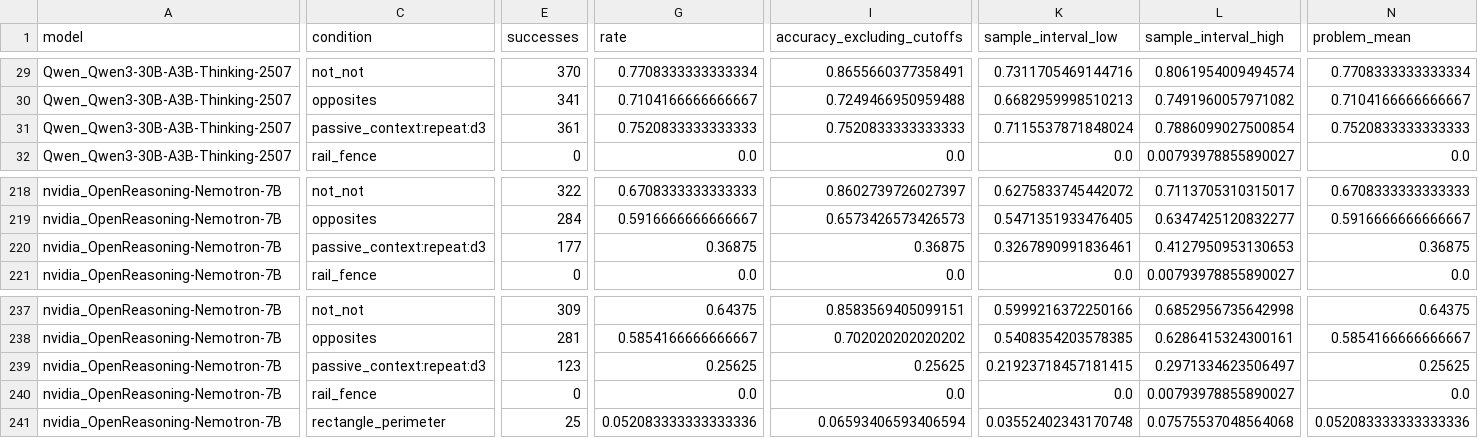
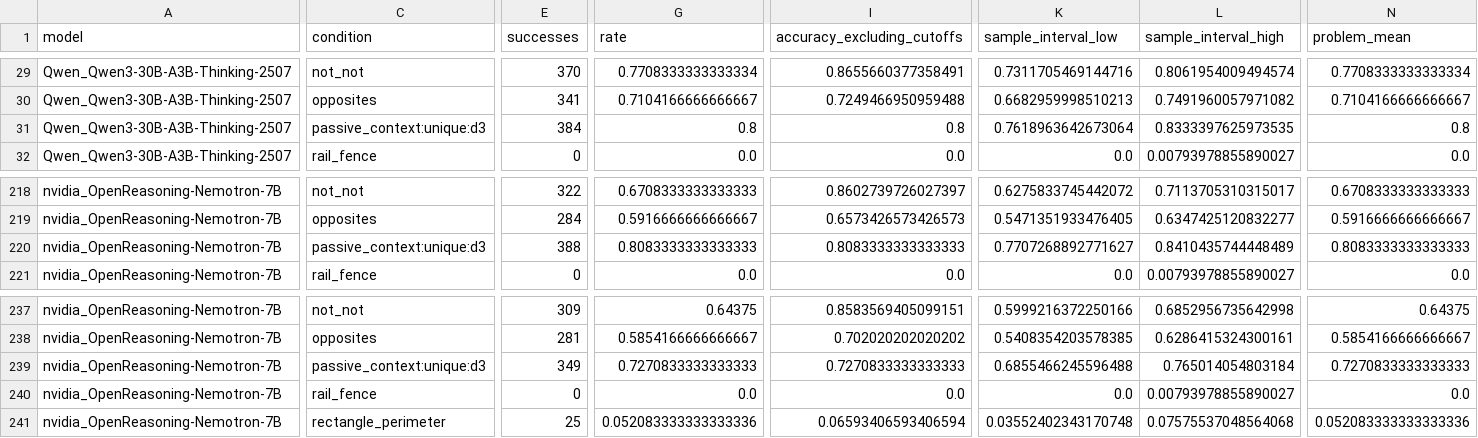
Before and after one commit to pavelgolikov/Robust-Reasoning-Benchmark, a CSV file: experiments/analysis/rebuttal_stats/summary_counts.csv, drawn as a sheet; only a part is shown, gaps mark what is left out; the diff covers the shown part only; the diff names each change by its address in the sheet, - before the commit and + after, or states it on an @@ line.

```diff
--- a/experiments/analysis/rebuttal_stats/summary_counts.csv
+++ b/experiments/analysis/rebuttal_stats/summary_counts.csv
-C31 (condition): passive_context:repeat:d3
+C31 (condition): passive_context:unique:d3
-E31 (successes): 361
+E31 (successes): 384
-G31 (rate): 0.7520833333333333
+G31 (rate): 0.8
-I31 (accuracy_excluding_cutoffs): 0.7520833333333333
+I31 (accuracy_excluding_cutoffs): 0.8
-K31 (sample_interval_low): 0.7115537871848024
+K31 (sample_interval_low): 0.7618963642673064
-L31 (sample_interval_high): 0.7886099027500854
+L31 (sample_interval_high): 0.8333397625973535
-N31 (problem_mean): 0.7520833333333333
+N31 (problem_mean): 0.8
-C220 (condition): passive_context:repeat:d3
+C220 (condition): passive_context:unique:d3
-E220 (successes): 177
+E220 (successes): 388
-G220 (rate): 0.36875
+G220 (rate): 0.8083333333333333
-I220 (accuracy_excluding_cutoffs): 0.36875
+I220 (accuracy_excluding_cutoffs): 0.8083333333333333
-K220 (sample_interval_low): 0.3267890991836461
+K220 (sample_interval_low): 0.7707268892771627
-L220 (sample_interval_high): 0.4127950953130653
+L220 (sample_interval_high): 0.8410435744448489
-N220 (problem_mean): 0.36875
+N220 (problem_mean): 0.8083333333333333
-C239 (condition): passive_context:repeat:d3
+C239 (condition): passive_context:unique:d3
-E239 (successes): 123
+E239 (successes): 349
-G239 (rate): 0.25625
+G239 (rate): 0.7270833333333333
-I239 (accuracy_excluding_cutoffs): 0.25625
+I239 (accuracy_excluding_cutoffs): 0.7270833333333333
-K239 (sample_interval_low): 0.21923718457181415
+K239 (sample_interval_low): 0.6855466245596488
-L239 (sample_interval_high): 0.2971334623506497
+L239 (sample_interval_high): 0.765014054803184
-N239 (problem_mean): 0.25625
+N239 (problem_mean): 0.7270833333333333
```
Also changed, not shown: 46 edited cells elsewhere in this file, experiments/analysis/rebuttal_stats/decode_recovery_metrics.csv, experiments/analysis/rebuttal_stats/paired_comparisons.csv, 3 other files.
